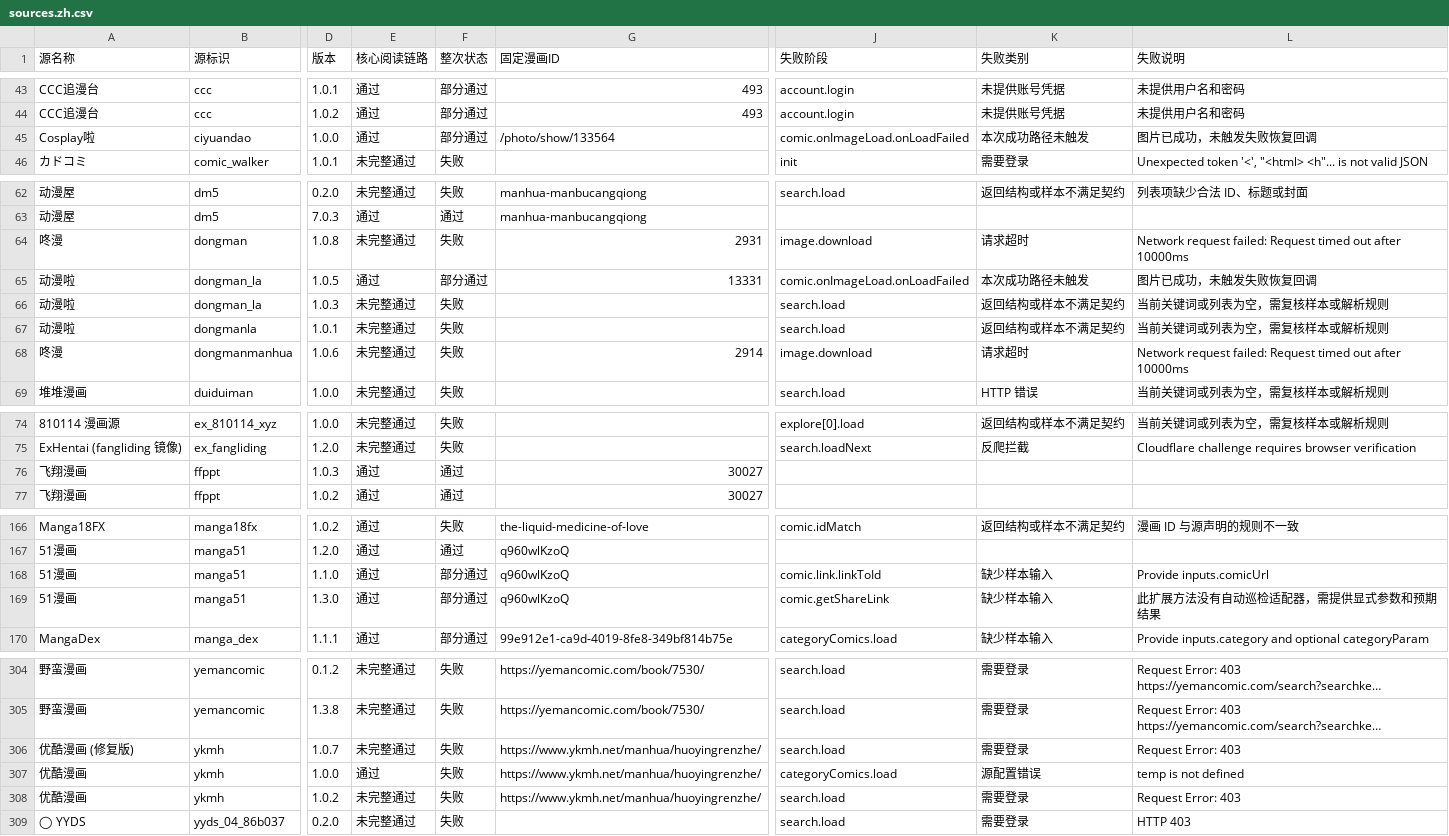
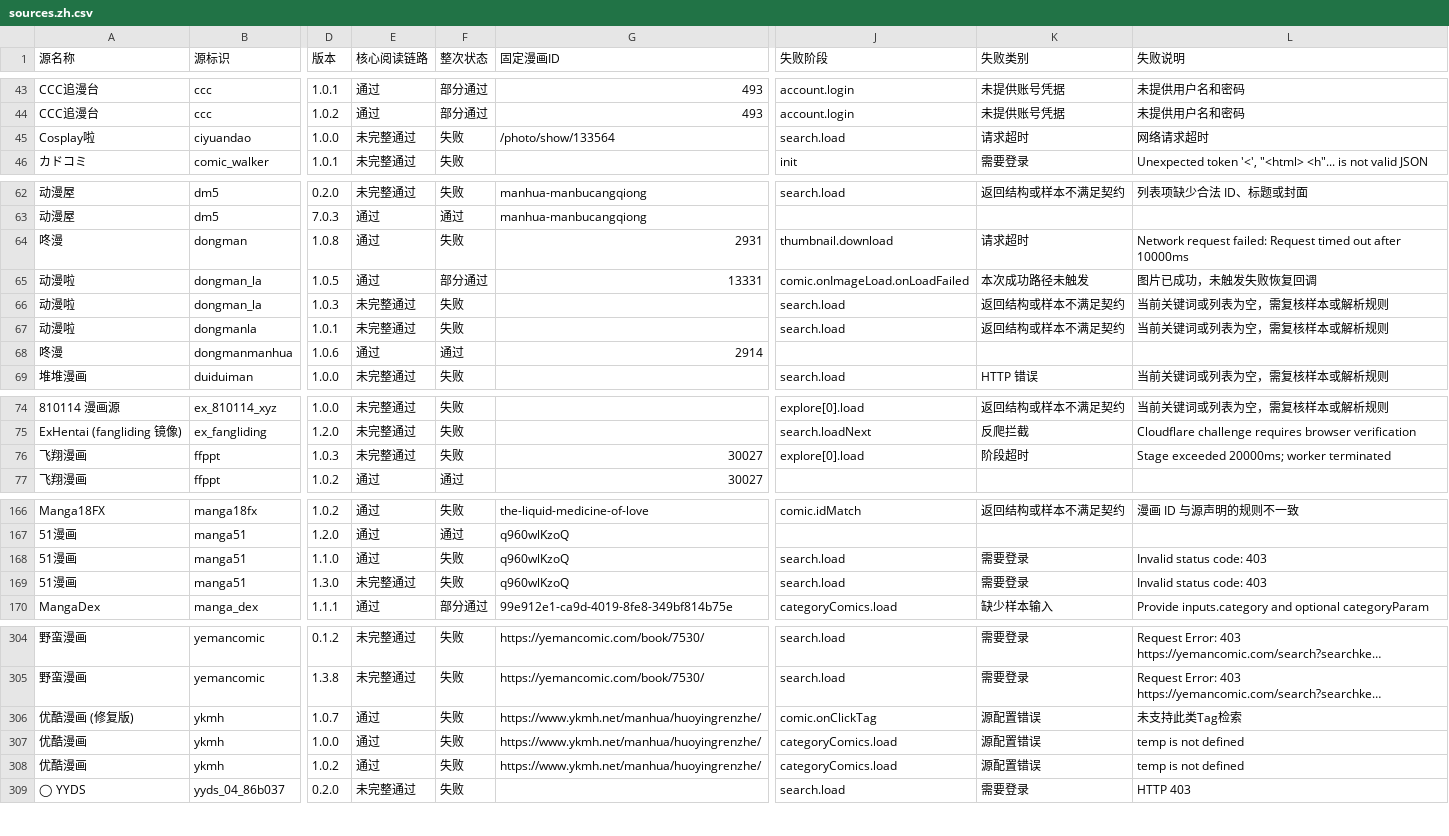
Before and after one commit to laincat/vensrc, a CSV file: data/sources.zh.csv, drawn as a sheet; only a part is shown, gaps mark what is left out; long unchanged cells end in …; the diff covers the shown part only; the diff names each change by its address in the sheet, - before the commit and + after, or states it on an @@ line.

```diff
--- a/data/sources.zh.csv
+++ b/data/sources.zh.csv
-E45 (核心阅读链路): 通过
+E45 (核心阅读链路): 未完整通过
-F45 (整次状态): 部分通过
+F45 (整次状态): 失败
-J45 (失败阶段): comic.onImageLoad.onLoadFailed
+J45 (失败阶段): search.load
-K45 (失败类别): 本次成功路径未触发
+K45 (失败类别): 请求超时
-L45 (失败说明): 图片已成功，未触发失败恢复回调
+L45 (失败说明): 网络请求超时
-E64 (核心阅读链路): 未完整通过
+E64 (核心阅读链路): 通过
-J64 (失败阶段): image.download
+J64 (失败阶段): thumbnail.download
-E68 (核心阅读链路): 未完整通过
+E68 (核心阅读链路): 通过
-F68 (整次状态): 失败
+F68 (整次状态): 通过
-J68 (失败阶段): image.download
+J68 (失败阶段): (empty)
-K68 (失败类别): 请求超时
+K68 (失败类别): (empty)
-L68 (失败说明): Network request failed: Request timed out after 10000ms
+L68 (失败说明): (empty)
-E76 (核心阅读链路): 通过
+E76 (核心阅读链路): 未完整通过
-F76 (整次状态): 通过
+F76 (整次状态): 失败
-J76 (失败阶段): (empty)
+J76 (失败阶段): explore[0].load
-K76 (失败类别): (empty)
+K76 (失败类别): 阶段超时
-L76 (失败说明): (empty)
+L76 (失败说明): Stage exceeded 20000ms; worker terminated
-F168:F169 (整次状态): 部分通过
+F168:F169 (整次状态): 失败
-J168 (失败阶段): comic.link.linkToId
+J168 (失败阶段): search.load
-K168:K169 (失败类别): 缺少样本输入
+K168:K169 (失败类别): 需要登录
-L168 (失败说明): Provide inputs.comicUrl
+L168 (失败说明): Invalid status code: 403
-E169 (核心阅读链路): 通过
+E169 (核心阅读链路): 未完整通过
-J169 (失败阶段): comic.getShareLink
+J169 (失败阶段): search.load
-L169 (失败说明): 此扩展方法没有自动巡检适配器，需提供显式参数和预期结果
+L169 (失败说明): Invalid status code: 403
-E306 (核心阅读链路): 未完整通过
+E306 (核心阅读链路): 通过
-J306 (失败阶段): search.load
+J306 (失败阶段): comic.onClickTag
-K306 (失败类别): 需要登录
+K306 (失败类别): 源配置错误
-L306 (失败说明): Request Error: 403
+L306 (失败说明): 未支持此类Tag检索
-E308 (核心阅读链路): 未完整通过
+E308 (核心阅读链路): 通过
-J308 (失败阶段): search.load
+J308 (失败阶段): categoryComics.load
-K308 (失败类别): 需要登录
+K308 (失败类别): 源配置错误
-L308 (失败说明): Request Error: 403
+L308 (失败说明): temp is not defined
```
Also changed, not shown: 27 edited cells elsewhere in this file, data/client-compatibility.zh.csv, 13 other files.
